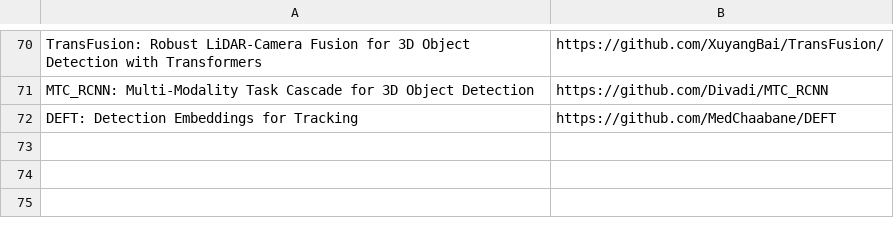
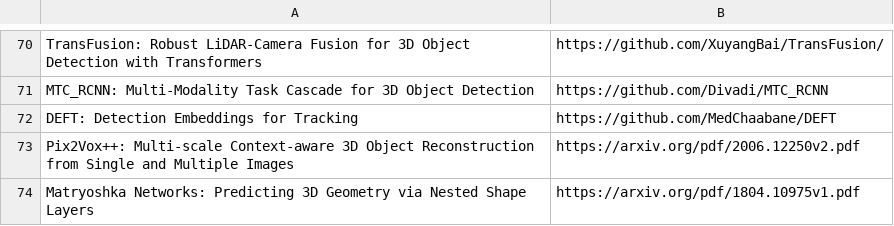
Before and after one commit to shanmo/awesome-object-slam, a CSV file: Learning.csv, drawn as a sheet; only a part is shown, gaps mark what is left out.

Commit message:
Update Learning.csv

```diff
--- a/Learning.csv
+++ b/Learning.csv
@@ -79 +79,3 @@ MTC_RCNN: Multi-Modality Task Cascade for 3D Object Detection,https://github.com
 DEFT: Detection Embeddings for Tracking,https://github.com/MedChaabane/DEFT
+Pix2Vox++: Multi-scale Context-aware 3D Object Reconstruction from Single and Multiple Images,https://arxiv.org/pdf/2006.12250v2.pdf
+Matryoshka Networks: Predicting 3D Geometry via Nested Shape Layers,https://arxiv.org/pdf/1804.10975v1.pdf
```
